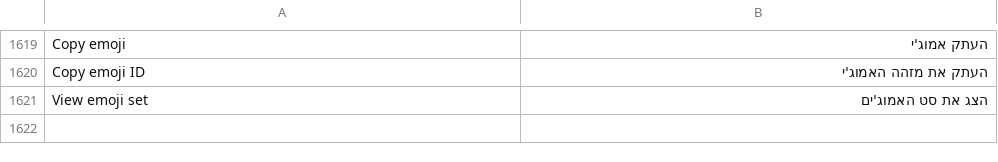
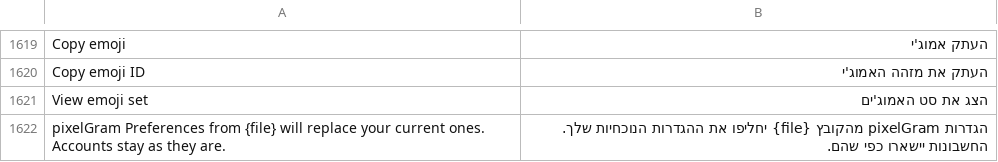
Before and after one commit to JettaXP/pixelGram, a TSV file: src/main/resources/i18n/he.tsv, drawn as a sheet; only a part is shown, gaps mark what is left out.

```diff
--- a/src/main/resources/i18n/he.tsv
+++ b/src/main/resources/i18n/he.tsv
@@ -1621 +1621,2 @@ Copy emoji ID	העתק את מזהה האמוג'י
 View emoji set	הצג את סט האמוג'ים
+pixelGram Preferences from {file} will replace your current ones. Accounts stay as they are.	הגדרות pixelGram מהקובץ {file} יחליפו את ההגדרות הנוכחיות שלך. החשבונות יישארו כפי שהם.
```
Also changed, not shown: src/main/resources/i18n/ru.tsv, 2 other files.
